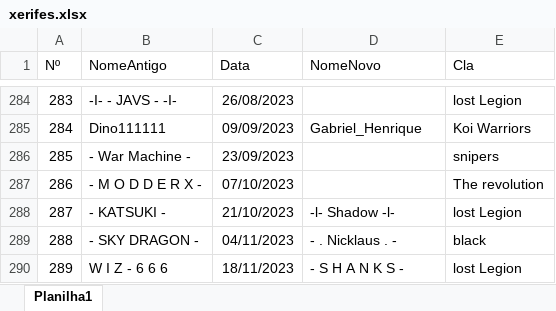
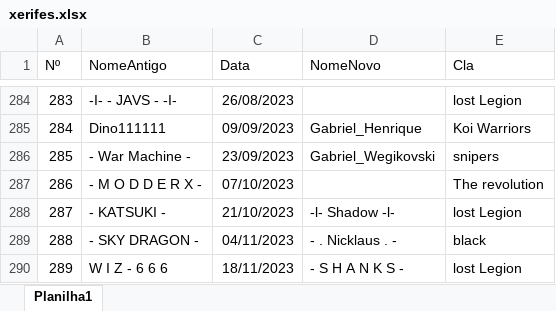
Before and after one commit to LFBG96/API_xerifes, an Excel workbook: xerifes.xlsx, sheet Planilha1, drawn as a sheet; only a part is shown, gaps mark what is left out; values as stored, in another font and other column widths than the file's, no borders; the diff names each change by its address in the sheet, - before the commit and + after, or states it on an @@ line.

Commit message:
att

```diff
--- a/xerifes.xlsx (sheet Planilha1)
+++ b/xerifes.xlsx (sheet Planilha1)
-D286 (NomeNovo): (empty)
+D286 (NomeNovo): Gabriel_Wegikovski
```
